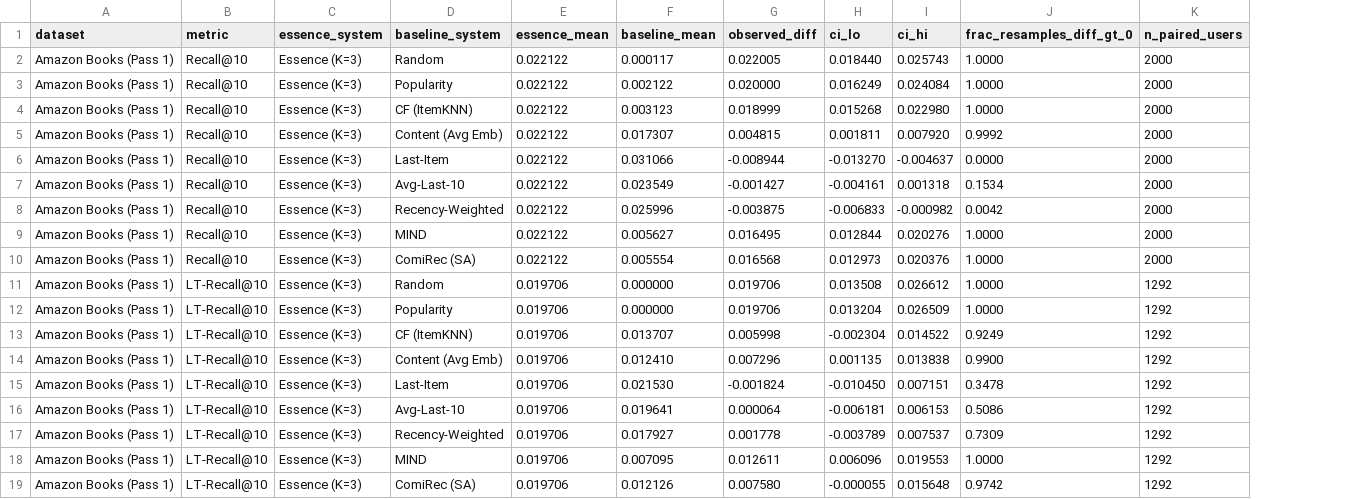
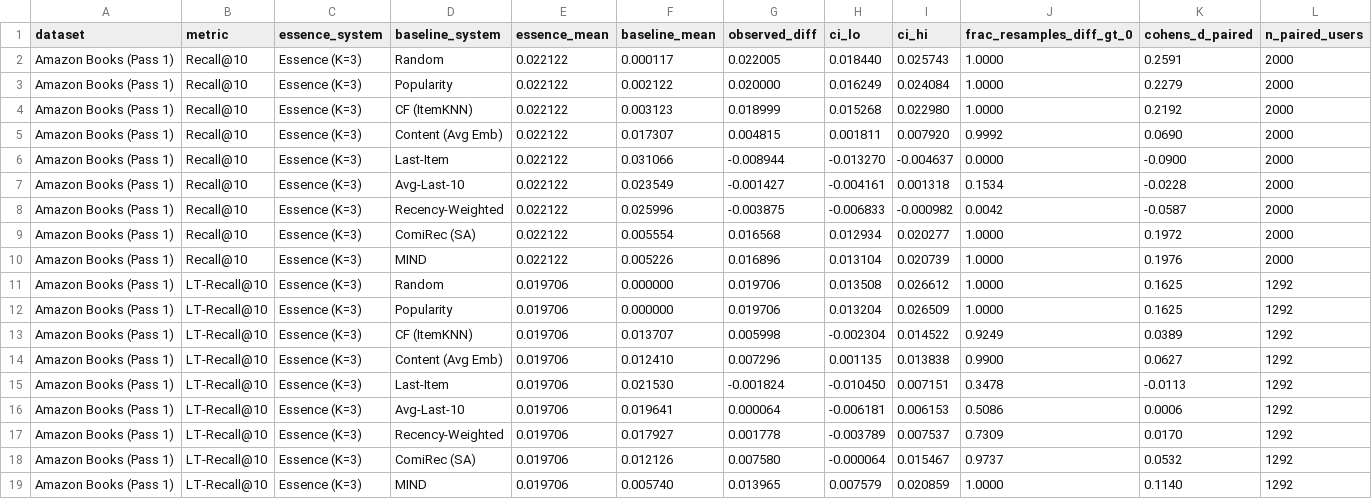
Before and after one commit to biditdas18/essence, a CSV file: results/paired_bootstrap_amazon_mind_comirec.csv, drawn as a sheet; removed rows and columns are numbered as before the commit, all else as after; the diff names each change by its address in the sheet, - before the commit and + after, or states it on an @@ line.

```diff
--- a/results/paired_bootstrap_amazon_mind_comirec.csv
+++ b/results/paired_bootstrap_amazon_mind_comirec.csv
+column K (cohens_d_paired), rows 2-9: 0.2591 | 0.2279 | 0.2192 | 0.0690 | -0.0900 | -0.0228 | -0.0587 | 0.1972; rows 11-18: 0.1625 | 0.1625 | 0.0389 | 0.0627 | -0.0113 | 0.0006 | 0.0170 | 0.0532
-row 9: Amazon Books (Pass 1) | Recall@10 | Essence (K=3) | MIND | 0.022122 | 0.005627 | 0.016495 | 0.012844 | 0.020276 | 1.0000 | 2000
-H9 (ci_lo): 0.012973
+H9 (ci_lo): 0.012934
-I9 (ci_hi): 0.020376
+I9 (ci_hi): 0.020277
+row 10: Amazon Books (Pass 1) | Recall@10 | Essence (K=3) | MIND | 0.022122 | 0.005226 | 0.016896 | 0.013104 | 0.020739 | 1.0000 | 0.1976 | 2000
-row 18: Amazon Books (Pass 1) | LT-Recall@10 | Essence (K=3) | MIND | 0.019706 | 0.007095 | 0.012611 | 0.006096 | 0.019553 | 1.0000 | 1292
-H18 (ci_lo): -0.000055
+H18 (ci_lo): -0.000064
-I18 (ci_hi): 0.015648
+I18 (ci_hi): 0.015467
-J18 (frac_resamples_diff_gt_0): 0.9742
+J18 (frac_resamples_diff_gt_0): 0.9737
+row 19: Amazon Books (Pass 1) | LT-Recall@10 | Essence (K=3) | MIND | 0.019706 | 0.005740 | 0.013965 | 0.007579 | 0.020859 | 1.0000 | 0.1140 | 1292
```
Also changed, not shown: results/mind_comirec_seed2_amazon.csv, results/paired_bootstrap_amazon.csv, 56 other files.
